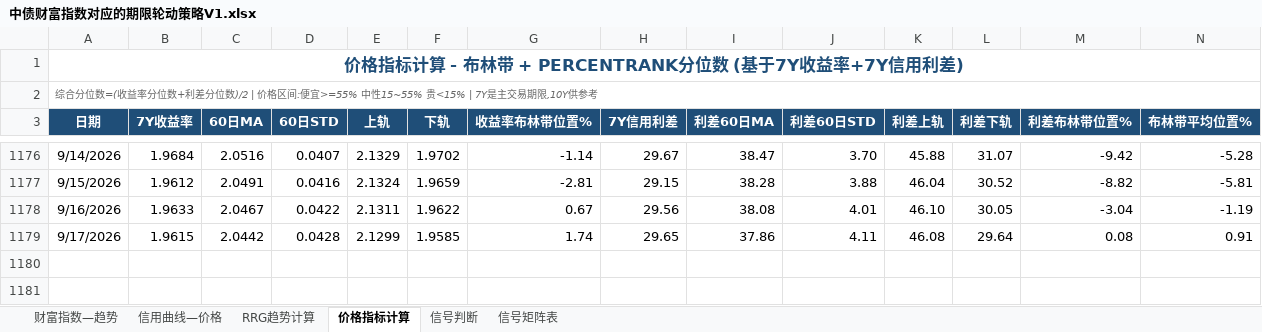
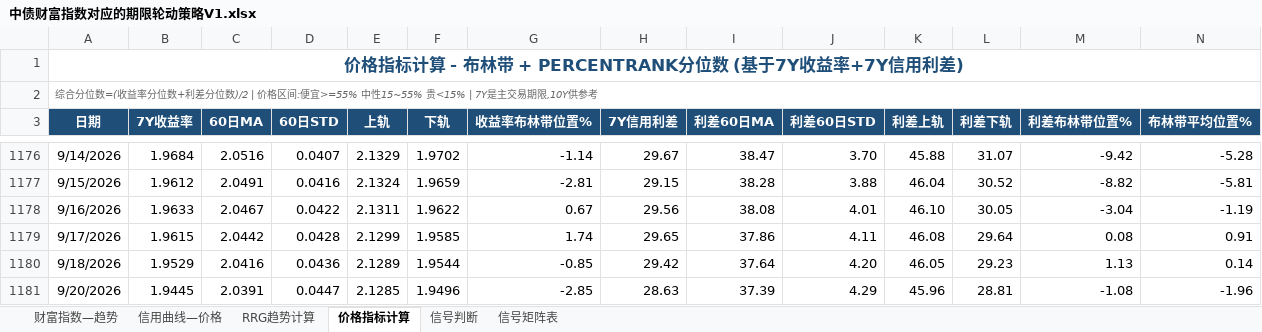
Before and after one commit to qwerfhnbdfs-cloud/chang-credit-strategy, an Excel workbook: 中债财富指数对应的期限轮动策略V1.xlsx, sheet 价格指标计算, drawn as a sheet; only a part is shown, gaps mark what is left out; values as stored, in another font and other column widths than the file's, no borders; rows hold the shown columns only; the diff names each change by its address in the sheet, - before the commit and + after, or states it on an @@ line.

```diff
--- a/中债财富指数对应的期限轮动策略V1.xlsx (sheet 价格指标计算)
+++ b/中债财富指数对应的期限轮动策略V1.xlsx (sheet 价格指标计算)
+row 1180: 9/18/2026 | 1.9529 | 2.0416 | 0.0436 | 2.1289 | 1.9544 | -0.85 | 29.42 | 37.64 | 4.20 | 46.05 | 29.23 | 1.13 | 0.14
+row 1181: 9/20/2026 | 1.9445 | 2.0391 | 0.0447 | 2.1285 | 1.9496 | -2.85 | 28.63 | 37.39 | 4.29 | 45.96 | 28.81 | -1.08 | -1.96
```
Also changed, not shown: sheet 财富指数—趋势, sheet 信用曲线—价格, sheet 信号判断, sheet RRG趋势计算.
